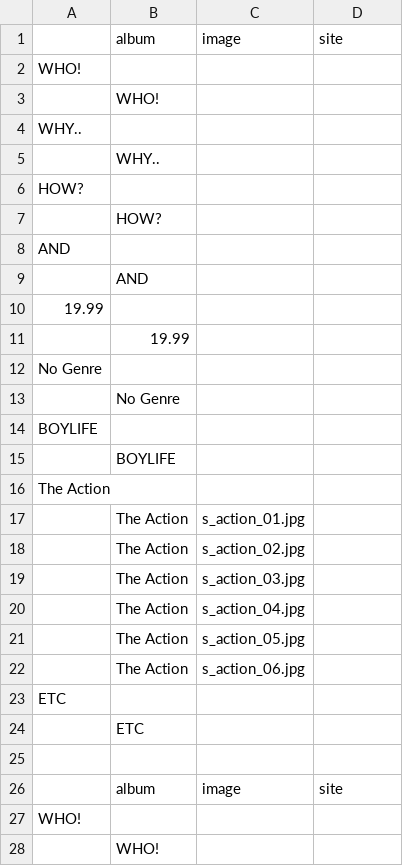
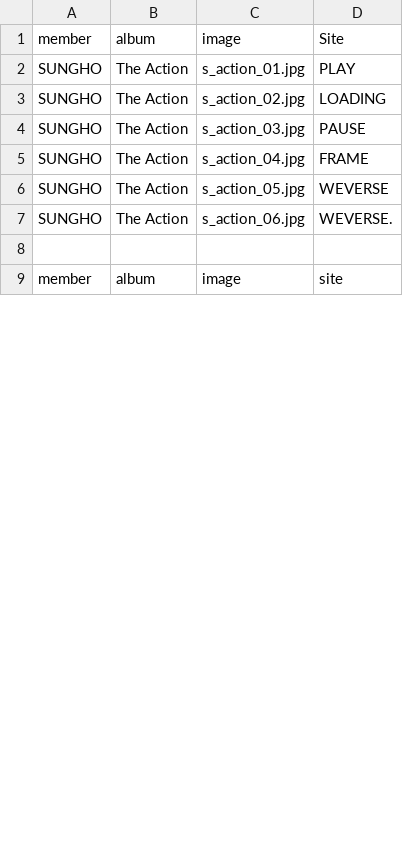
Before and after one commit to giantS2/boynextdoor-photocard, a CSV file: data.csv, drawn as a sheet; only a part is shown; the diff covers the shown part only.

Commit message:
Add files via upload

```diff
--- a/data.csv
+++ b/data.csv
@@ -1,28 +1,9 @@
-,album,image,site
-WHO!,,,
-,WHO!,,
-WHY..,,,
-,WHY..,,
-HOW?,,,
-,HOW?,,
-AND,,,
-,AND,,
-19.99,,,
-,19.99,,
-No Genre,,,
-,No Genre,,
-BOYLIFE,,,
-,BOYLIFE,,
-The Action,,,
-,The Action,s_action_01.jpg,
-,The Action,s_action_02.jpg,
-,The Action,s_action_03.jpg,
-,The Action,s_action_04.jpg,
-,The Action,s_action_05.jpg,
-,The Action,s_action_06.jpg,
-ETC,,,
-,ETC,,
+member,album,image, Site
+SUNGHO,The Action,s_action_01.jpg,PLAY
+SUNGHO,The Action,s_action_02.jpg,LOADING
+SUNGHO,The Action,s_action_03.jpg,PAUSE
+SUNGHO,The Action,s_action_04.jpg,FRAME
+SUNGHO,The Action,s_action_05.jpg,WEVERSE
+SUNGHO,The Action,s_action_06.jpg,WEVERSE.
 
-,album,image,site
-WHO!,,,
-,WHO!,,
+member,album,image,site
```
Also changed, not shown: 83 removed rows and 64 edited cells elsewhere in this file.
